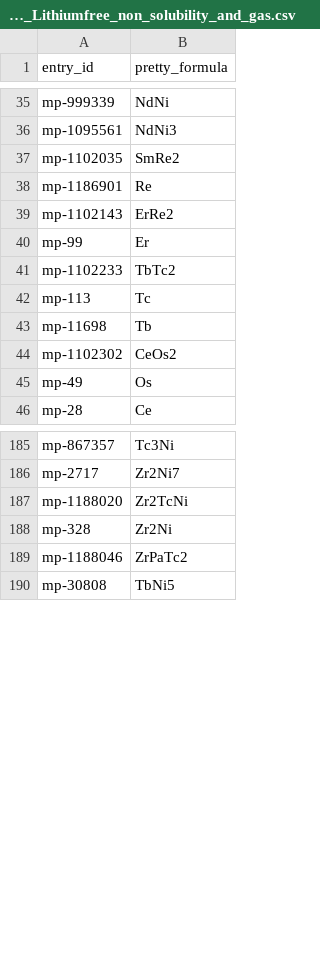
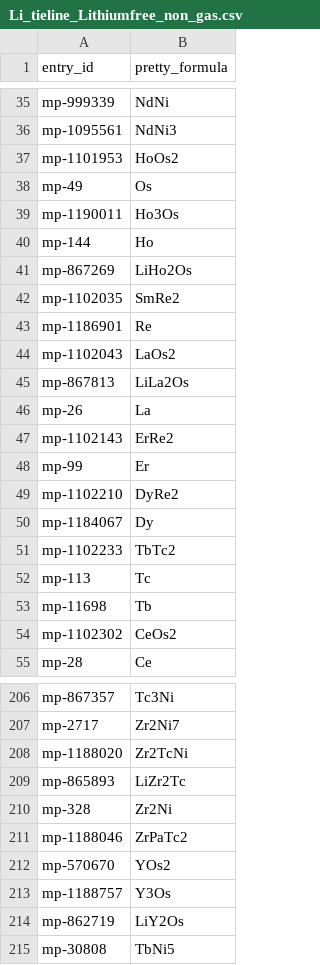
Before and after one commit to peikai/IEIs, a CSV file: tables/Lithiumfree/Li_tieline_Lithiumfree_non_gas.csv (was tables/Lithiumfree/Li_tieline_Lithiumfree_non_solubility_and_gas.csv), drawn as a sheet; only a part is shown, gaps mark what is left out; the diff covers the shown part only.

Commit message:
Lithium free phase diagrams

```diff
--- a/tables/Lithiumfree/Li_tieline_Lithiumfree_non_solubility_and_gas.csv
+++ b/tables/Lithiumfree/Li_tieline_Lithiumfree_non_gas.csv
@@ -36,6 +36,16 @@ mp-999339,NdNi
 mp-1095561,NdNi3
+mp-1101953,HoOs2
+mp-49,Os
+mp-1190011,Ho3Os
+mp-144,Ho
+mp-867269,LiHo2Os
 mp-1102035,SmRe2
 mp-1186901,Re
+mp-1102043,LaOs2
+mp-867813,LiLa2Os
+mp-26,La
 mp-1102143,ErRe2
 mp-99,Er
+mp-1102210,DyRe2
+mp-1184067,Dy
 mp-1102233,TbTc2
@@ -44,3 +54,2 @@ mp-11698,Tb
 mp-1102302,CeOs2
-mp-49,Os
 mp-28,Ce
@@ -187,4 +208,8 @@ mp-2717,Zr2Ni7
 mp-1188020,Zr2TcNi
+mp-865893,LiZr2Tc
 mp-328,Zr2Ni
 mp-1188046,ZrPaTc2
+mp-570670,YOs2
+mp-1188757,Y3Os
+mp-862719,LiY2Os
 mp-30808,TbNi5
```
Also changed, not shown: 32 added rows and 10 moved rows elsewhere in this file, tables/Lithiumfree/Li_tieline_Lithiumfree_distinct.csv, tables/Lithiumfree/Li_tieline_Lithiumfree_ids.csv, 9 other files.
